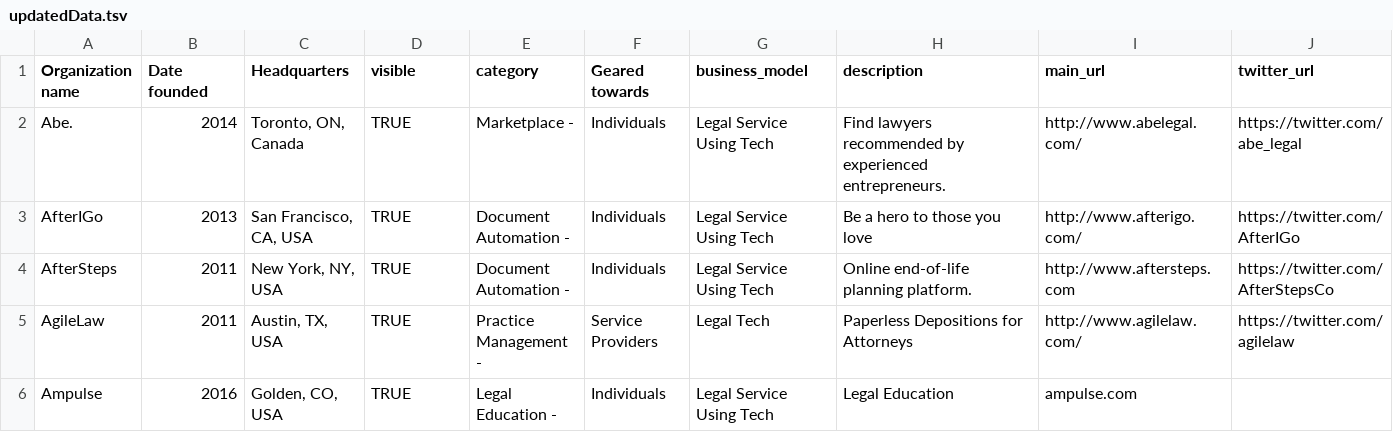
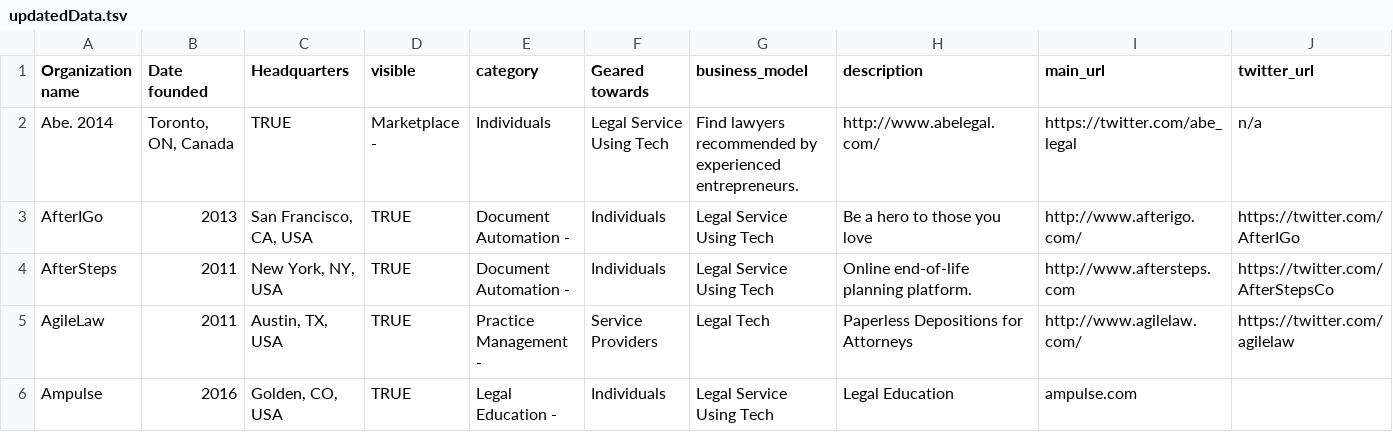
Before and after one commit to NeerajRattehalli/legal.io, a TSV file: updatedData.tsv, drawn as a sheet; only a part is shown; removed rows and columns are numbered as before the commit, all else as after; rows hold the shown columns only; the diff names each change by its address in the sheet, - before the commit and + after, or states it on an @@ line.

Commit message:
Added tsv files with blanked entries and general python script

```diff
--- a/updatedData.tsv
+++ b/updatedData.tsv
-row 2: Abe. | 2014 | Toronto, ON, Canada | TRUE | Marketplace - | Individuals | Legal Service Using Tech | Find lawyers recommended by experienced entrepreneurs. | http://www.abelegal.com/ | https://twitter.com/abe_legal
+row 2: Abe. 2014 | Toronto, ON, Canada | TRUE | Marketplace - | Individuals | Legal Service Using Tech | Find lawyers recommended by experienced entrepreneurs. | http://www.abelegal.com/ | https://twitter.com/abe_legal | n/a
```
Also changed, not shown: updatedDataCopy.tsv, 5 other files.
